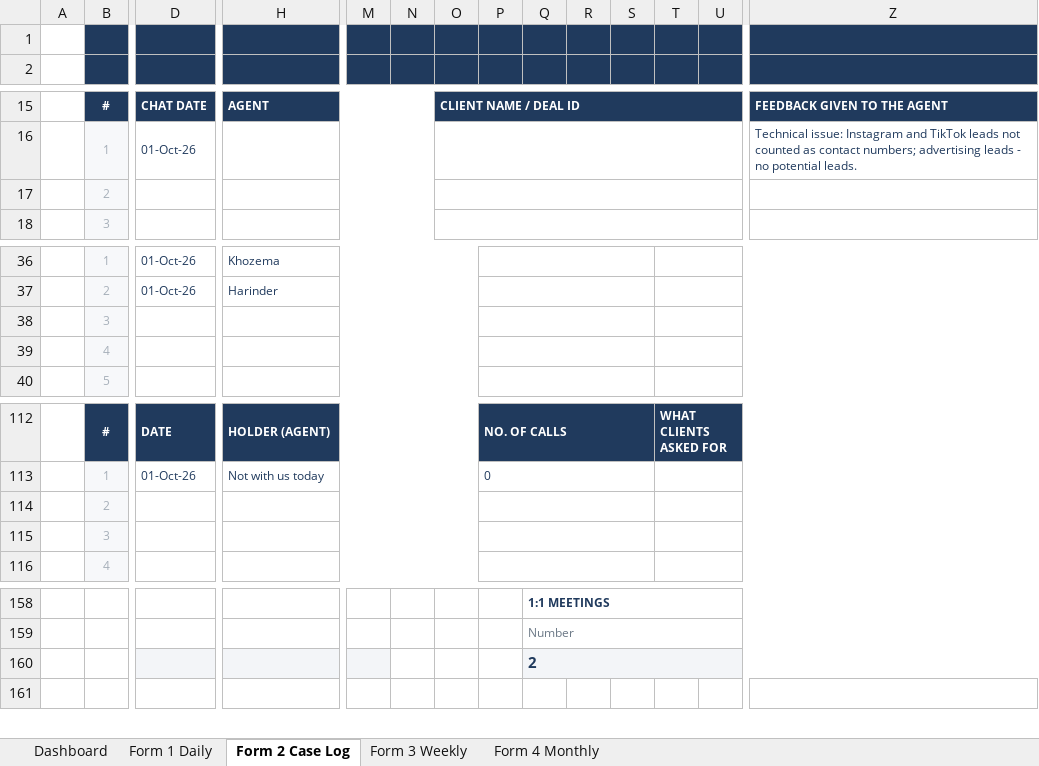
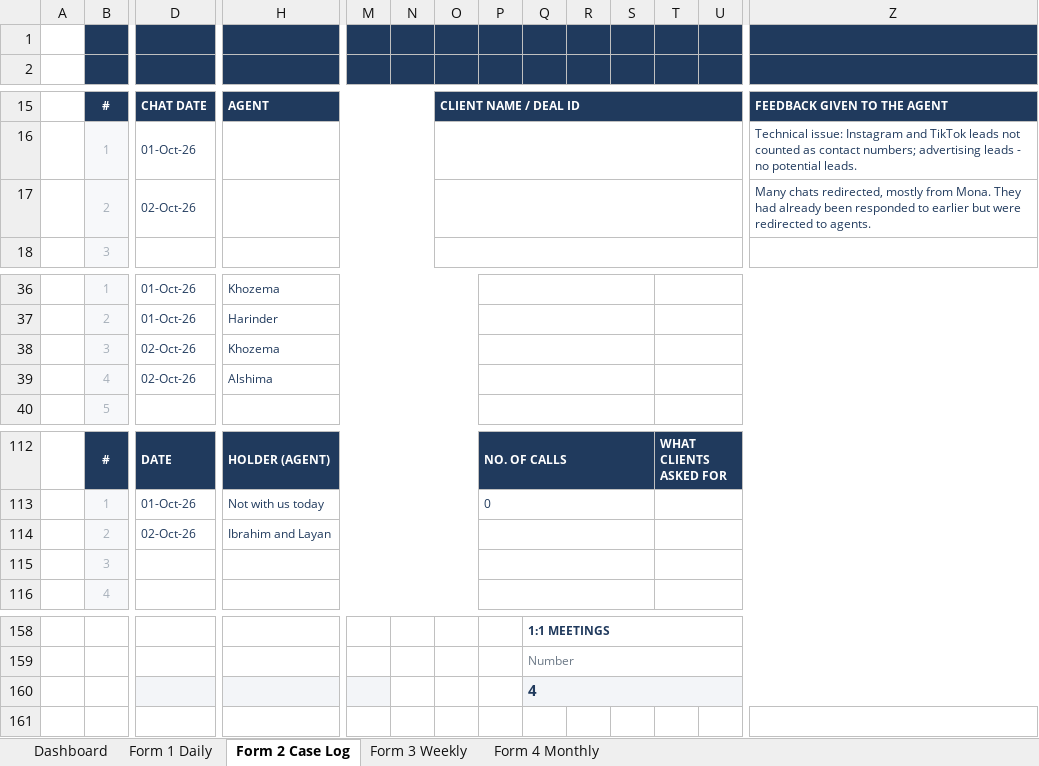
Before and after one commit to btravnook1216-source/teamAutomation, an Excel workbook: tracker/Travnook_TL_Tracker_Oct2026.xlsx, sheet Form 2 Case Log, drawn as a sheet; only a part is shown, gaps mark what is left out; values as stored, in another font and other column widths than the file's, no borders; removed rows and columns are numbered as before the commit, all else as after; rows hold the shown columns only; the diff names each change by its address in the sheet, - before the commit and + after, or states it on an @@ line.

```diff
--- a/tracker/Travnook_TL_Tracker_Oct2026.xlsx (sheet Form 2 Case Log)
+++ b/tracker/Travnook_TL_Tracker_Oct2026.xlsx (sheet Form 2 Case Log)
-row 17:  | 2
+row 17:  | 2 | 02-Oct-26 |  |  |  |  |  |  |  |  |  |  | Many chats redirected, mostly from Mona. They had already been responded to earlier but were redirected to agents.
-row 38:  | 3
-row 39:  | 4
+row 38:  | 3 | 02-Oct-26 | Khozema
+row 39:  | 4 | 02-Oct-26 | Alshima
-row 114:  | 2
+row 114:  | 2 | 02-Oct-26 | Ibrahim and Layan
-Q160: 2
+Q160: 4
```
Also changed, not shown: sheet Form 1 Daily, sheet Dashboard, formulas that keep their value, charts or pictures, 1 other file.
